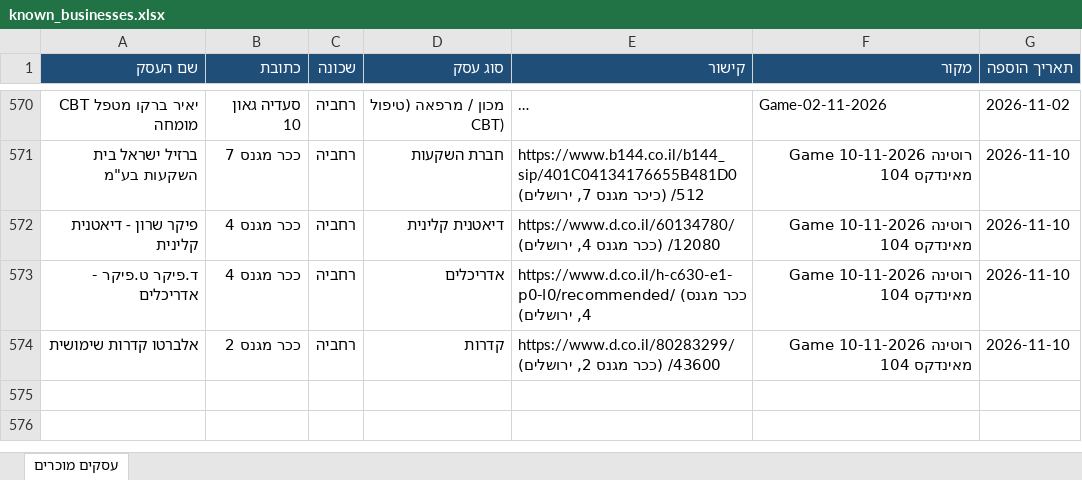
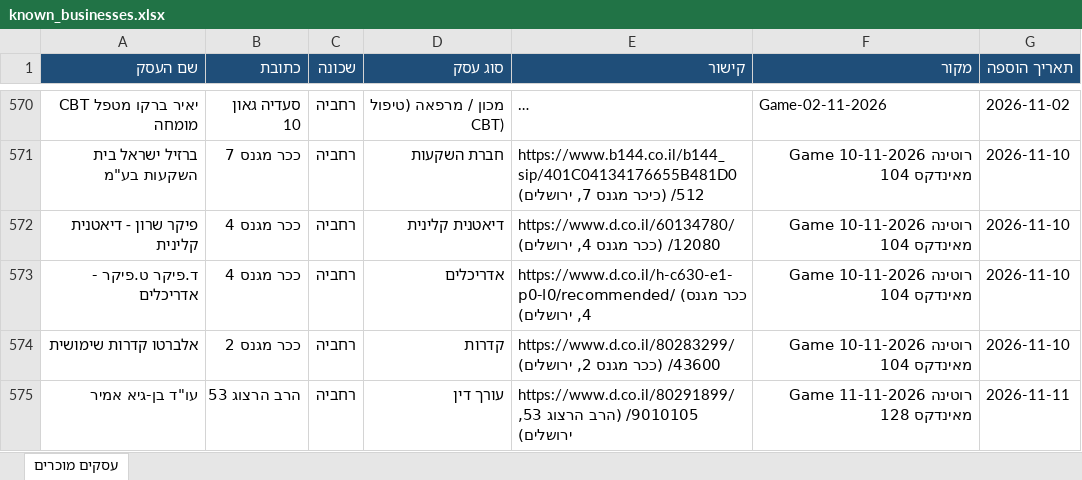
Before and after one commit to urbandetective007/Final_Project, an Excel workbook: known_businesses/known_businesses.xlsx, sheet עסקים מוכרים, drawn as a sheet; only a part is shown, gaps mark what is left out; long unchanged cells end in …; values as stored, in another font and other column widths than the file's, no borders; the diff names each change by its address in the sheet, - before the commit and + after, or states it on an @@ line.

```diff
--- a/known_businesses/known_businesses.xlsx (sheet עסקים מוכרים)
+++ b/known_businesses/known_businesses.xlsx (sheet עסקים מוכרים)
+row 575: עו"ד בן-גיא אמיר | הרב הרצוג 53 | רחביה | עורך דין | https://www.d.co.il/80291899/9010105/ (הרב הרצוג 53, ירושלים) | רוטינה Game 11-11-2026 מאינדקס 128 | 2026-11-11
```
Also changed, not shown: 1 other file.
